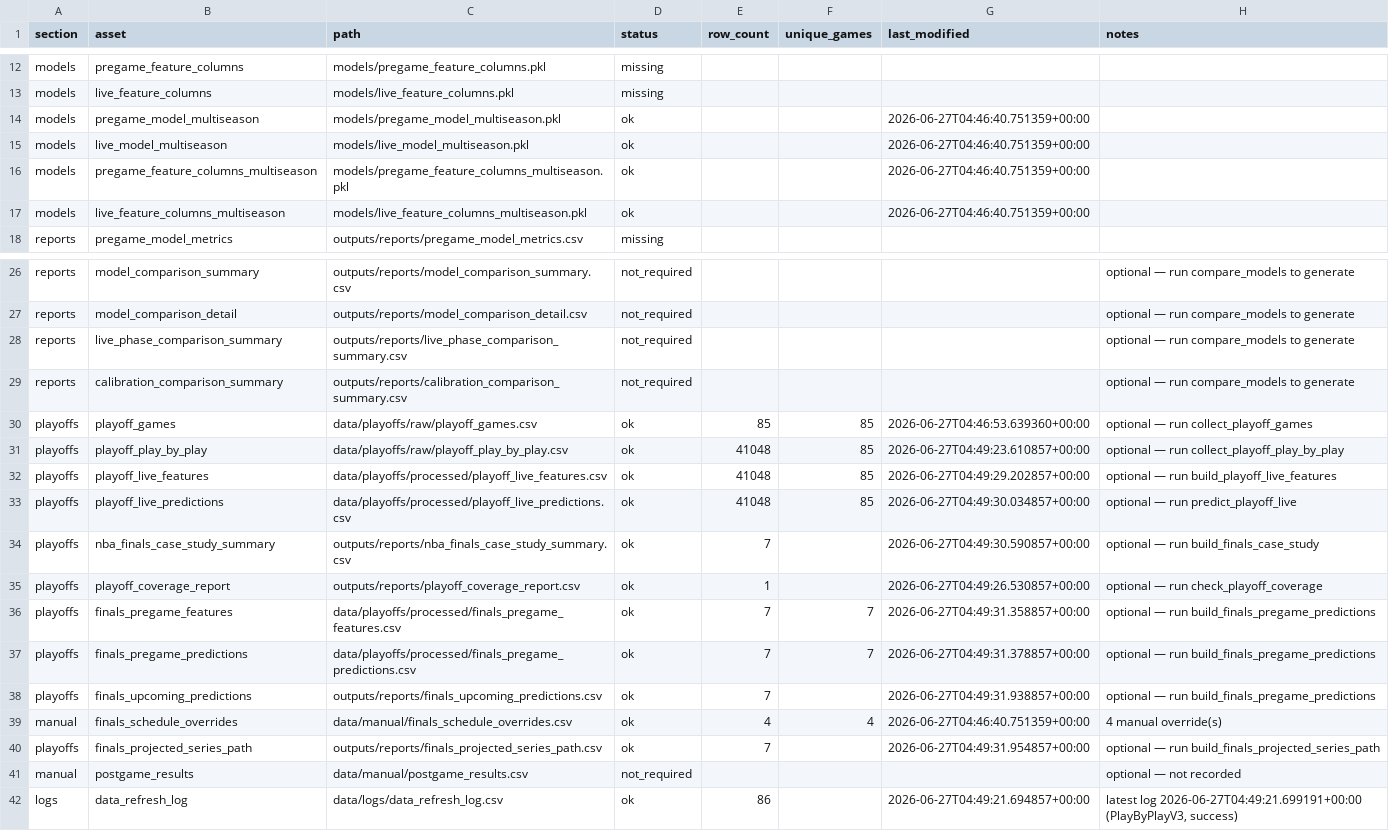
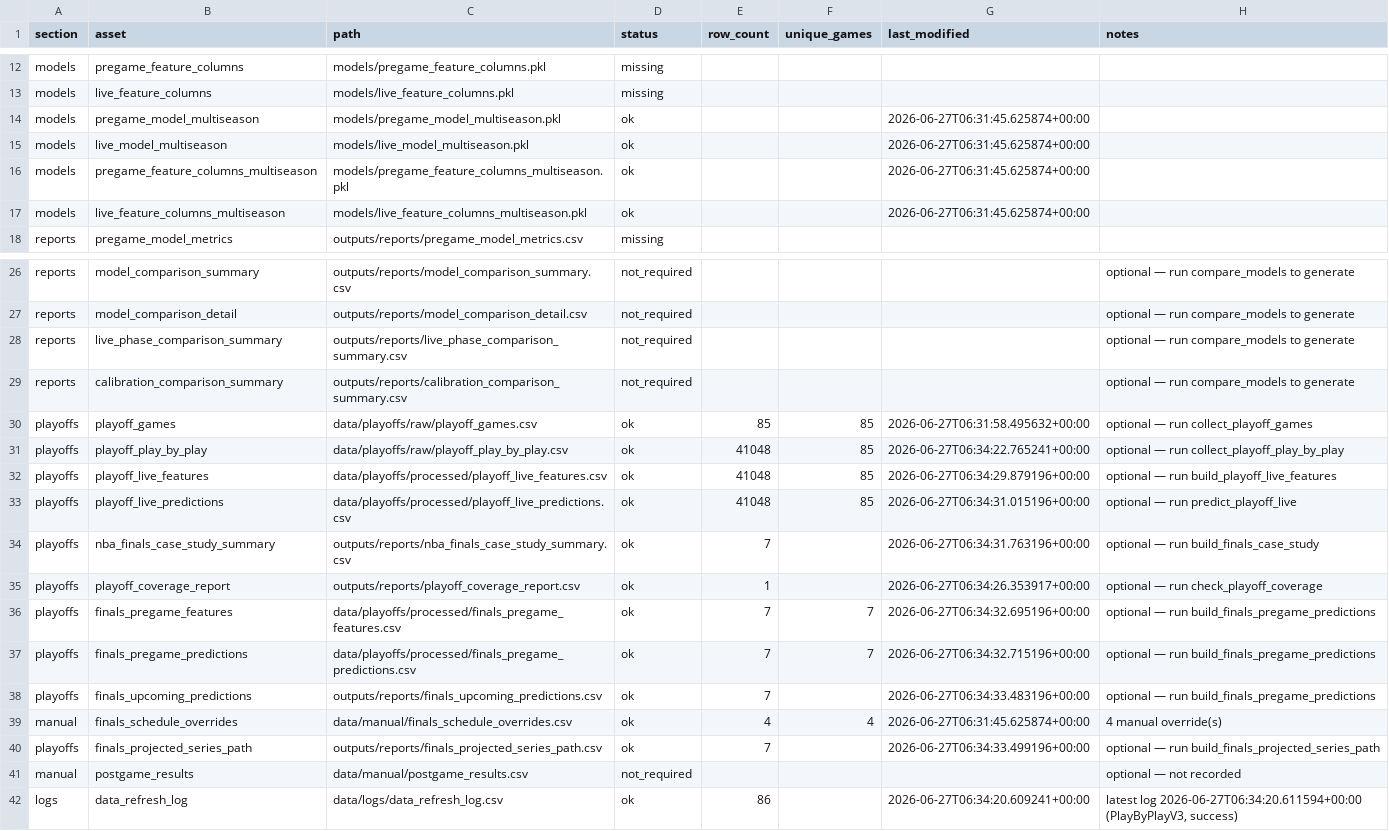
Before and after one commit to sanjay-dilip/nba-win-probability-engine, a CSV file: outputs/reports/data_freshness_summary.csv, drawn as a sheet; only a part is shown, gaps mark what is left out.

```diff
--- a/outputs/reports/data_freshness_summary.csv
+++ b/outputs/reports/data_freshness_summary.csv
@@ -13,6 +13,6 @@ models,pregame_feature_columns,models/pregame_feature_columns.pkl,missing,,,,
 models,live_feature_columns,models/live_feature_columns.pkl,missing,,,,
-models,pregame_model_multiseason,models/pregame_model_multiseason.pkl,ok,,,2026-06-27T04:46:40.751359+00:00,
-models,live_model_multiseason,models/live_model_multiseason.pkl,ok,,,2026-06-27T04:46:40.751359+00:00,
-models,pregame_feature_columns_multiseason,models/pregame_feature_columns_multiseason.pkl,ok,,,2026-06-27T04:46:40.751359+00:00,
-models,live_feature_columns_multiseason,models/live_feature_columns_multiseason.pkl,ok,,,2026-06-27T04:46:40.751359+00:00,
+models,pregame_model_multiseason,models/pregame_model_multiseason.pkl,ok,,,2026-06-27T06:31:45.625874+00:00,
+models,live_model_multiseason,models/live_model_multiseason.pkl,ok,,,2026-06-27T06:31:45.625874+00:00,
+models,pregame_feature_columns_multiseason,models/pregame_feature_columns_multiseason.pkl,ok,,,2026-06-27T06:31:45.625874+00:00,
+models,live_feature_columns_multiseason,models/live_feature_columns_multiseason.pkl,ok,,,2026-06-27T06:31:45.625874+00:00,
 reports,pregame_model_metrics,outputs/reports/pregame_model_metrics.csv,missing,,,,
@@ -29,14 +29,14 @@ reports,live_phase_comparison_summary,outputs/reports/live_phase_comparison_summ
 reports,calibration_comparison_summary,outputs/reports/calibration_comparison_summary.csv,not_required,,,,optional — run compare_models to generate
-playoffs,playoff_games,data/playoffs/raw/playoff_games.csv,ok,85,85,2026-06-27T04:46:53.639360+00:00,optional — run collect_playoff_games
-playoffs,playoff_play_by_play,data/playoffs/raw/playoff_play_by_play.csv,ok,41048,85,2026-06-27T04:49:23.610857+00:00,optional — run collect_playoff_play_by_play
-playoffs,playoff_live_features,data/playoffs/processed/playoff_live_features.csv,ok,41048,85,2026-06-27T04:49:29.202857+00:00,optional — run build_playoff_live_features
-playoffs,playoff_live_predictions,data/playoffs/processed/playoff_live_predictions.csv,ok,41048,85,2026-06-27T04:49:30.034857+00:00,optional — run predict_playoff_live
-playoffs,nba_finals_case_study_summary,outputs/reports/nba_finals_case_study_summary.csv,ok,7,,2026-06-27T04:49:30.590857+00:00,optional — run build_finals_case_study
-playoffs,playoff_coverage_report,outputs/reports/playoff_coverage_report.csv,ok,1,,2026-06-27T04:49:26.530857+00:00,optional — run check_playoff_coverage
-playoffs,finals_pregame_features,data/playoffs/processed/finals_pregame_features.csv,ok,7,7,2026-06-27T04:49:31.358857+00:00,optional — run build_finals_pregame_predictions
-playoffs,finals_pregame_predictions,data/playoffs/processed/finals_pregame_predictions.csv,ok,7,7,2026-06-27T04:49:31.378857+00:00,optional — run build_finals_pregame_predictions
-playoffs,finals_upcoming_predictions,outputs/reports/finals_upcoming_predictions.csv,ok,7,,2026-06-27T04:49:31.938857+00:00,optional — run build_finals_pregame_predictions
-manual,finals_schedule_overrides,data/manual/finals_schedule_overrides.csv,ok,4,4,2026-06-27T04:46:40.751359+00:00,4 manual override(s)
-playoffs,finals_projected_series_path,outputs/reports/finals_projected_series_path.csv,ok,7,,2026-06-27T04:49:31.954857+00:00,optional — run build_finals_projected_series_path
+playoffs,playoff_games,data/playoffs/raw/playoff_games.csv,ok,85,85,2026-06-27T06:31:58.495632+00:00,optional — run collect_playoff_games
+playoffs,playoff_play_by_play,data/playoffs/raw/playoff_play_by_play.csv,ok,41048,85,2026-06-27T06:34:22.765241+00:00,optional — run collect_playoff_play_by_play
+playoffs,playoff_live_features,data/playoffs/processed/playoff_live_features.csv,ok,41048,85,2026-06-27T06:34:29.879196+00:00,optional — run build_playoff_live_features
+playoffs,playoff_live_predictions,data/playoffs/processed/playoff_live_predictions.csv,ok,41048,85,2026-06-27T06:34:31.015196+00:00,optional — run predict_playoff_live
+playoffs,nba_finals_case_study_summary,outputs/reports/nba_finals_case_study_summary.csv,ok,7,,2026-06-27T06:34:31.763196+00:00,optional — run build_finals_case_study
+playoffs,playoff_coverage_report,outputs/reports/playoff_coverage_report.csv,ok,1,,2026-06-27T06:34:26.353917+00:00,optional — run check_playoff_coverage
+playoffs,finals_pregame_features,data/playoffs/processed/finals_pregame_features.csv,ok,7,7,2026-06-27T06:34:32.695196+00:00,optional — run build_finals_pregame_predictions
+playoffs,finals_pregame_predictions,data/playoffs/processed/finals_pregame_predictions.csv,ok,7,7,2026-06-27T06:34:32.715196+00:00,optional — run build_finals_pregame_predictions
+playoffs,finals_upcoming_predictions,outputs/reports/finals_upcoming_predictions.csv,ok,7,,2026-06-27T06:34:33.483196+00:00,optional — run build_finals_pregame_predictions
+manual,finals_schedule_overrides,data/manual/finals_schedule_overrides.csv,ok,4,4,2026-06-27T06:31:45.625874+00:00,4 manual override(s)
+playoffs,finals_projected_series_path,outputs/reports/finals_projected_series_path.csv,ok,7,,2026-06-27T06:34:33.499196+00:00,optional — run build_finals_projected_series_path
 manual,postgame_results,data/manual/postgame_results.csv,not_required,,,,optional — not recorded
-logs,data_refresh_log,data/logs/data_refresh_log.csv,ok,86,,2026-06-27T04:49:21.694857+00:00,"latest log 2026-06-27T04:49:21.699191+00:00 (PlayByPlayV3, success)"
+logs,data_refresh_log,data/logs/data_refresh_log.csv,ok,86,,2026-06-27T06:34:20.609241+00:00,"latest log 2026-06-27T06:34:20.611594+00:00 (PlayByPlayV3, success)"
```
Also changed, not shown: 1 other file.
